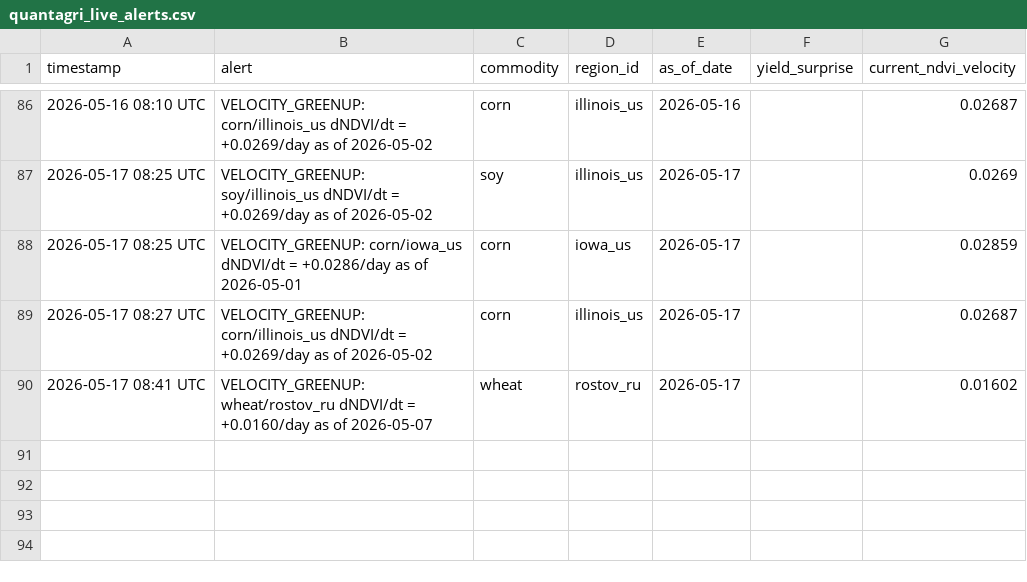
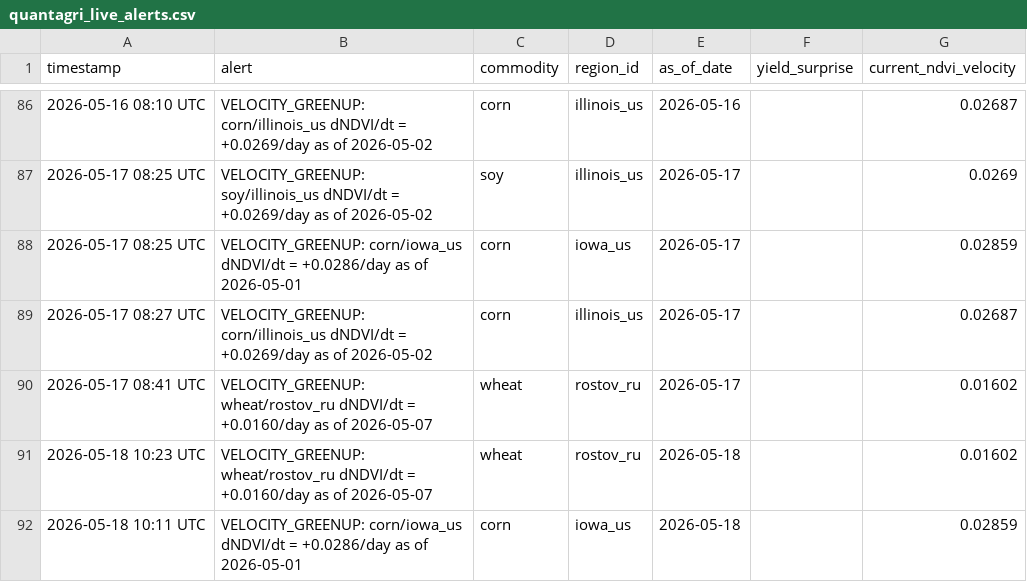
Before and after one commit to rmkenv/quantag, a CSV file: quantagri_live/quantagri_live_alerts.csv, drawn as a sheet; only a part is shown, gaps mark what is left out.

```diff
--- a/quantagri_live/quantagri_live_alerts.csv
+++ b/quantagri_live/quantagri_live_alerts.csv
@@ -90 +90,3 @@ timestamp,alert,commodity,region_id,as_of_date,yield_surprise,current_ndvi_veloc
 2026-05-17 08:41 UTC,VELOCITY_GREENUP: wheat/rostov_ru dNDVI/dt = +0.0160/day as of 2026-05-07,wheat,rostov_ru,2026-05-17,,0.01602
+2026-05-18 10:23 UTC,VELOCITY_GREENUP: wheat/rostov_ru dNDVI/dt = +0.0160/day as of 2026-05-07,wheat,rostov_ru,2026-05-18,,0.01602
+2026-05-18 10:11 UTC,VELOCITY_GREENUP: corn/iowa_us dNDVI/dt = +0.0286/day as of 2026-05-01,corn,iowa_us,2026-05-18,,0.02859
```
Also changed, not shown: quantagri_live/quantagri_live_results.csv, quantagri_live/quantagri_signal_scorecard.csv.
